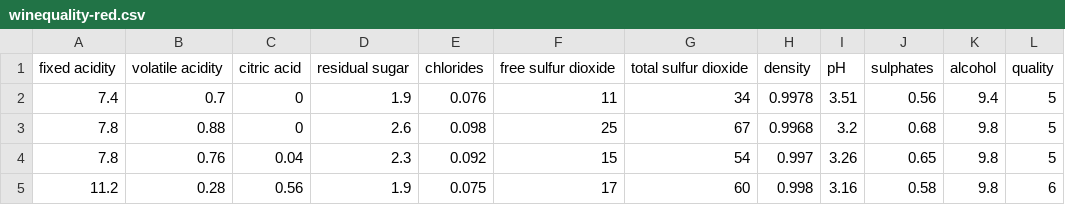
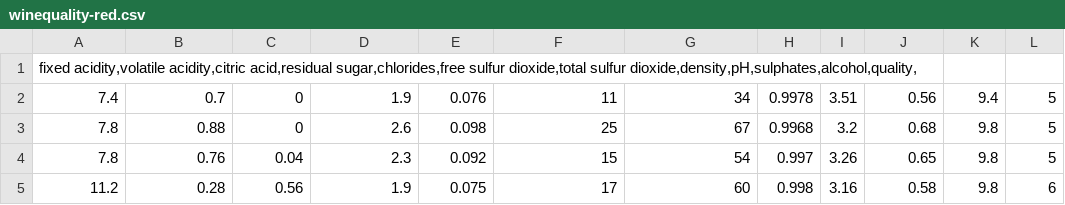
Before and after one commit to mohammad3-dev/dataset, a CSV file: winequality-red.csv, drawn as a sheet; only a part is shown; removed rows and columns are numbered as before the commit, all else as after; the diff names each change by its address in the sheet, - before the commit and + after, or states it on an @@ line.

Commit message:
Update winequality-red.csv

```diff
--- a/winequality-red.csv
+++ b/winequality-red.csv
-row 1: fixed acidity | volatile acidity | citric acid | residual sugar | chlorides | free sulfur dioxide | total sulfur dioxide | density | pH | sulphates | alcohol | quality
+row 1: fixed acidity,volatile acidity,citric acid,residual sugar,chlorides,free sulfur dioxide,total sulfur dioxide,density,pH,sulphates,alcohol,quality,
```
